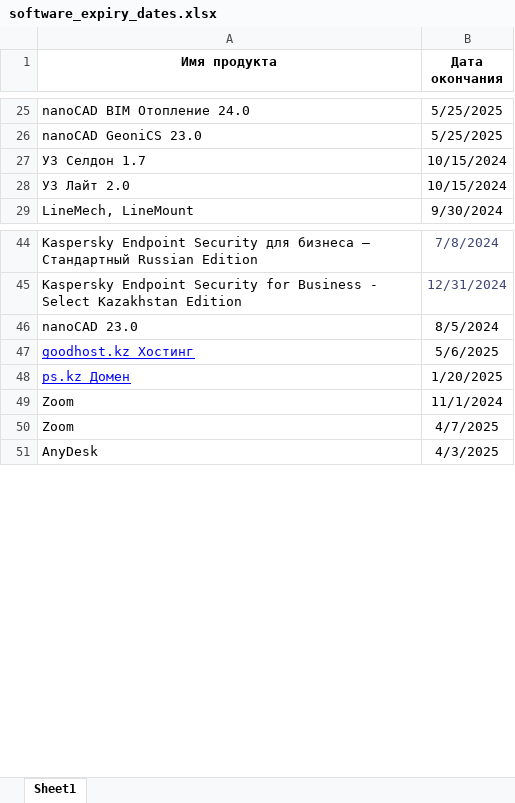
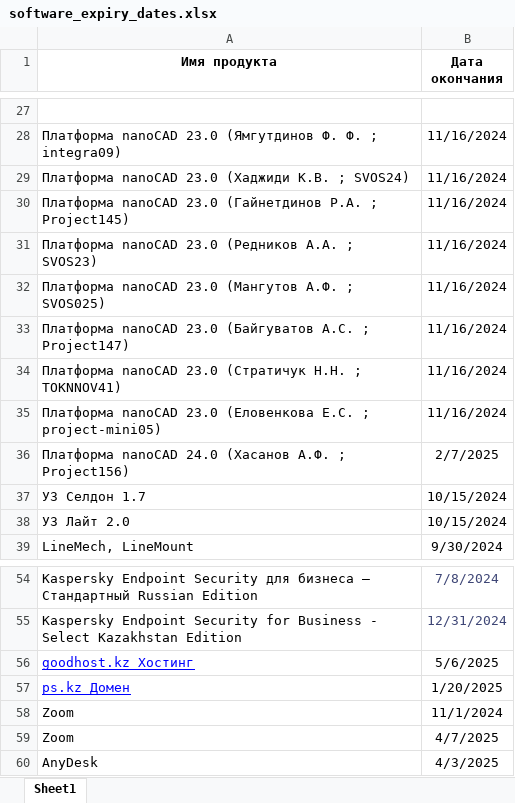
Before and after one commit to f1sher1762/calendar, an Excel workbook: software_expiry_dates.xlsx, sheet Sheet1, drawn as a sheet; only a part is shown, gaps mark what is left out; values as stored, in another font and other column widths than the file's, no borders; removed rows and columns are numbered as before the commit, all else as after; the diff covers the shown part only; the diff names each change by its address in the sheet, - before the commit and + after, or states it on an @@ line.

Commit message:
Обновлен файл software_expiry_dates.xlsx

```diff
--- a/software_expiry_dates.xlsx (sheet Sheet1)
+++ b/software_expiry_dates.xlsx (sheet Sheet1)
-row 27: nanoCAD BIM Отопление 24.0 | 5/25/2025
+row 27: (empty)
-row 26: nanoCAD GeoniCS 23.0 | 5/25/2025
+row 28: Платформа nanoCAD 23.0 (Ямгутдинов Ф. Ф. ; integra09) | 11/16/2024
+row 29: Платформа nanoCAD 23.0 (Хаджиди К.В. ; SVOS24) | 11/16/2024
+row 30: Платформа nanoCAD 23.0 (Гайнетдинов Р.А. ; Project145) | 11/16/2024
+row 31: Платформа nanoCAD 23.0 (Редников А.А. ; SVOS23) | 11/16/2024
+row 32: Платформа nanoCAD 23.0 (Мангутов А.Ф. ; SVOS025) | 11/16/2024
+row 33: Платформа nanoCAD 23.0 (Байгуватов А.С. ; Project147) | 11/16/2024
+row 34: Платформа nanoCAD 23.0 (Стратичук Н.Н. ; TOKNNOV41) | 11/16/2024
+row 35: Платформа nanoCAD 23.0 (Еловенкова Е.С. ; project-mini05) | 11/16/2024
+row 36: Платформа nanoCAD 24.0 (Хасанов А.Ф. ; Project156) | 2/7/2025
-row 46: nanoCAD 23.0 | 8/5/2024
```
Also changed, not shown: 11 added rows, 9 removed rows and 12 edited cells elsewhere in this sheet.
